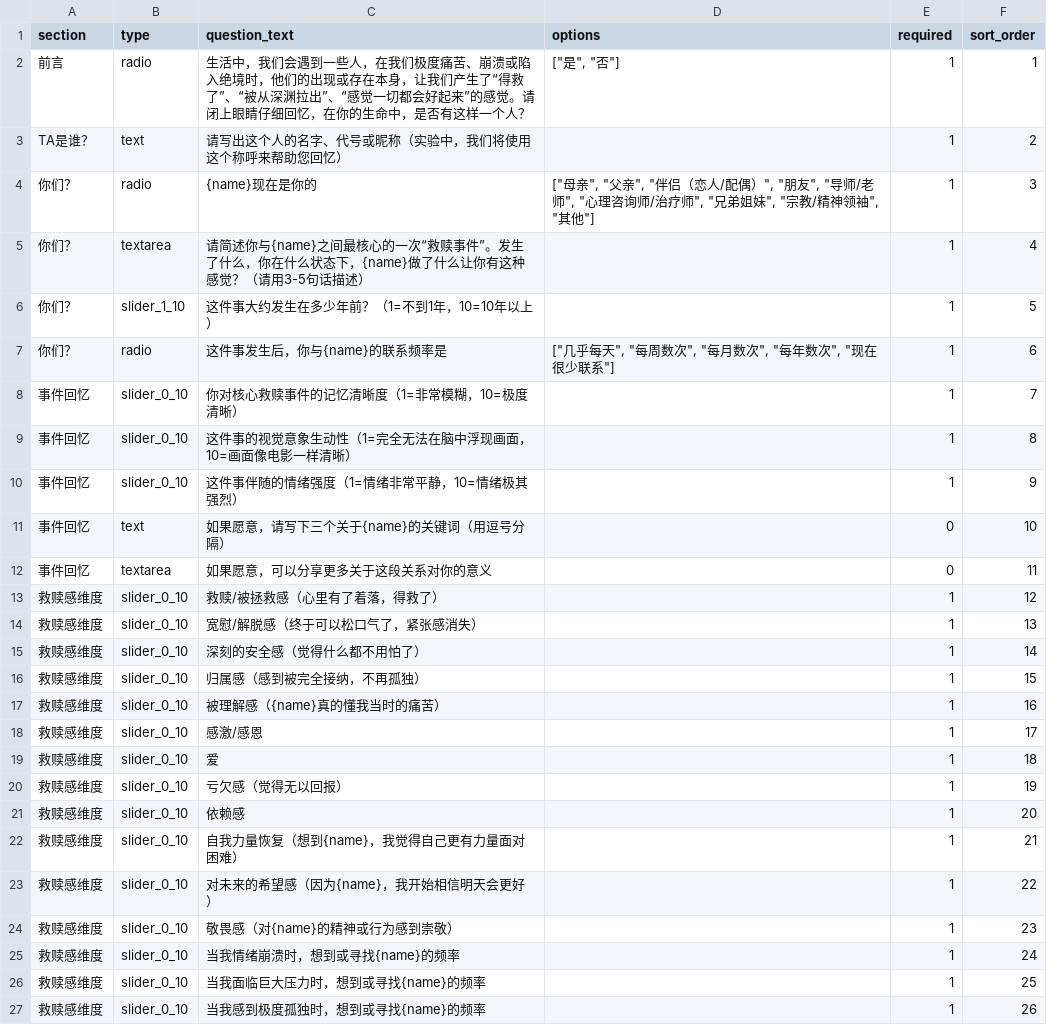
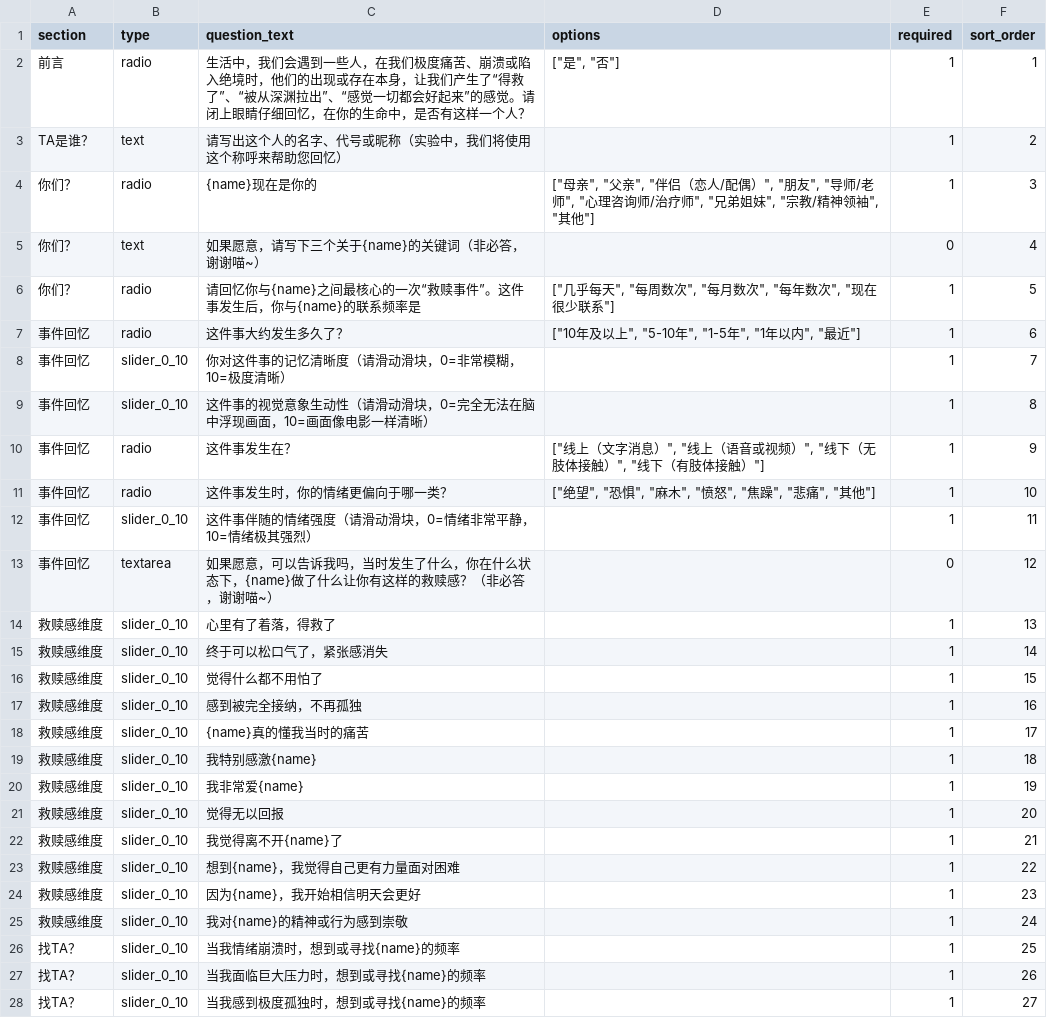
Before and after one commit to JaneMoon5/rescue_app, a CSV file: questions.csv, drawn as a sheet; only a part is shown; the diff covers the shown part only.

```diff
--- a/questions.csv
+++ b/questions.csv
@@ -4,24 +4,25 @@ TA是谁？,text,请写出这个人的名字、代号或昵称（实验中，我
 你们？,radio,{name}现在是你的,"[""母亲"", ""父亲"", ""伴侣（恋人/配偶）"", ""朋友"", ""导师/老师"", ""心理咨询师/治疗师"", ""兄弟姐妹"", ""宗教/精神领袖"", ""其他""]",1,3
-你们？,textarea,请简述你与{name}之间最核心的一次“救赎事件”。发生了什么，你在什么状态下，{name}做了什么让你有这种感觉？（请用3-5句话描述）,,1,4
-你们？,slider_1_10,这件事大约发生在多少年前？（1=不到1年，10=10年以上）,,1,5
-你们？,radio,这件事发生后，你与{name}的联系频率是,"[""几乎每天"", ""每周数次"", ""每月数次"", ""每年数次"", ""现在很少联系""]",1,6
-事件回忆,slider_0_10,你对核心救赎事件的记忆清晰度（1=非常模糊，10=极度清晰）,,1,7
-事件回忆,slider_0_10,这件事的视觉意象生动性（1=完全无法在脑中浮现画面，10=画面像电影一样清晰）,,1,8
-事件回忆,slider_0_10,这件事伴随的情绪强度（1=情绪非常平静，10=情绪极其强烈）,,1,9
-事件回忆,text,如果愿意，请写下三个关于{name}的关键词（用逗号分隔）,,0,10
-事件回忆,textarea,如果愿意，可以分享更多关于这段关系对你的意义,,0,11
-救赎感维度,slider_0_10,救赎/被拯救感（心里有了着落，得救了）,,1,12
-救赎感维度,slider_0_10,宽慰/解脱感（终于可以松口气了，紧张感消失）,,1,13
-救赎感维度,slider_0_10,深刻的安全感（觉得什么都不用怕了）,,1,14
-救赎感维度,slider_0_10,归属感（感到被完全接纳，不再孤独）,,1,15
-救赎感维度,slider_0_10,被理解感（{name}真的懂我当时的痛苦）,,1,16
-救赎感维度,slider_0_10,感激/感恩,,1,17
-救赎感维度,slider_0_10,爱,,1,18
-救赎感维度,slider_0_10,亏欠感（觉得无以回报）,,1,19
-救赎感维度,slider_0_10,依赖感,,1,20
-救赎感维度,slider_0_10,自我力量恢复（想到{name}，我觉得自己更有力量面对困难）,,1,21
-救赎感维度,slider_0_10,对未来的希望感（因为{name}，我开始相信明天会更好）,,1,22
-救赎感维度,slider_0_10,敬畏感（对{name}的精神或行为感到崇敬）,,1,23
-救赎感维度,slider_0_10,当我情绪崩溃时，想到或寻找{name}的频率,,1,24
-救赎感维度,slider_0_10,当我面临巨大压力时，想到或寻找{name}的频率,,1,25
-救赎感维度,slider_0_10,当我感到极度孤独时，想到或寻找{name}的频率,,1,26
+你们？,text,如果愿意，请写下三个关于{name}的关键词（非必答，谢谢喵~）,,0,4
+你们？,radio,请回忆你与{name}之间最核心的一次“救赎事件”。这件事发生后，你与{name}的联系频率是,"[""几乎每天"", ""每周数次"", ""每月数次"", ""每年数次"", ""现在很少联系""]",1,5
+事件回忆,radio,这件事大约发生多久了？,"[""10年及以上"", ""5-10年"", ""1-5年"", ""1年以内"", ""最近""]",1,6
+事件回忆,slider_0_10,你对这件事的记忆清晰度（请滑动滑块，0=非常模糊，10=极度清晰）,,1,7
+事件回忆,slider_0_10,这件事的视觉意象生动性（请滑动滑块，0=完全无法在脑中浮现画面，10=画面像电影一样清晰）,,1,8
+事件回忆,radio,这件事发生在？,"[""线上（文字消息）"", ""线上（语音或视频）"", ""线下（无肢体接触）"", ""线下（有肢体接触）""]",1,9
+事件回忆,radio,这件事发生时，你的情绪更偏向于哪一类？,"[""绝望"", ""恐惧"", ""麻木"", ""愤怒"", ""焦躁"", ""悲痛"", ""其他""]",1,10
+事件回忆,slider_0_10,这件事伴随的情绪强度（请滑动滑块，0=情绪非常平静，10=情绪极其强烈）,,1,11
+事件回忆,textarea,如果愿意，可以告诉我吗，当时发生了什么，你在什么状态下，{name}做了什么让你有这样的救赎感？（非必答，谢谢喵~）,,0,12
+救赎感维度,slider_0_10,心里有了着落，得救了,,1,13
+救赎感维度,slider_0_10,终于可以松口气了，紧张感消失,,1,14
+救赎感维度,slider_0_10,觉得什么都不用怕了,,1,15
+救赎感维度,slider_0_10,感到被完全接纳，不再孤独,,1,16
+救赎感维度,slider_0_10,{name}真的懂我当时的痛苦,,1,17
+救赎感维度,slider_0_10,我特别感激{name},,1,18
+救赎感维度,slider_0_10,我非常爱{name},,1,19
+救赎感维度,slider_0_10,觉得无以回报,,1,20
+救赎感维度,slider_0_10,我觉得离不开{name}了,,1,21
+救赎感维度,slider_0_10,想到{name}，我觉得自己更有力量面对困难,,1,22
+救赎感维度,slider_0_10,因为{name}，我开始相信明天会更好,,1,23
+救赎感维度,slider_0_10,我对{name}的精神或行为感到崇敬,,1,24
+找TA？,slider_0_10,当我情绪崩溃时，想到或寻找{name}的频率,,1,25
+找TA？,slider_0_10,当我面临巨大压力时，想到或寻找{name}的频率,,1,26
+找TA？,slider_0_10,当我感到极度孤独时，想到或寻找{name}的频率,,1,27
```
Also changed, not shown: 8 removed rows and 4 edited cells elsewhere in this file, 1 other file.
